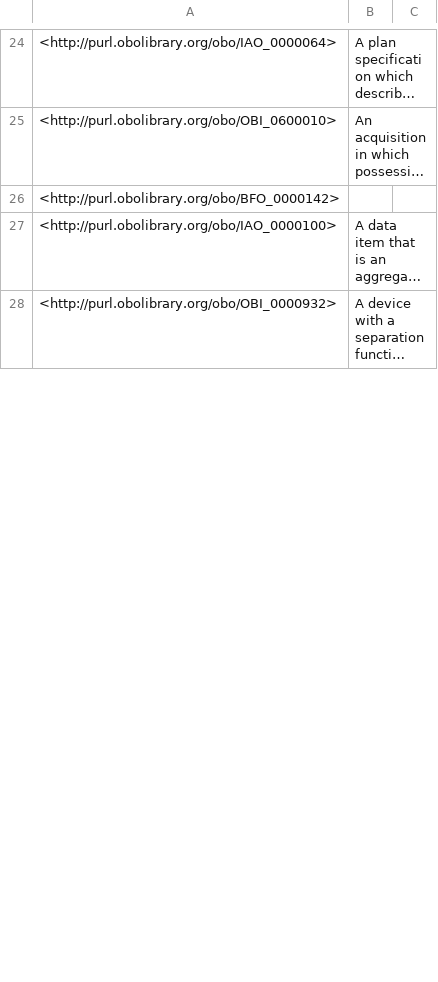
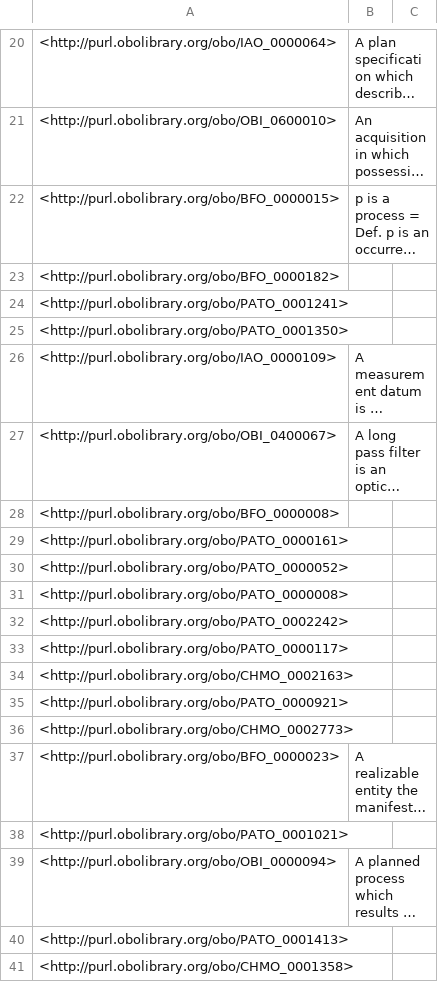
Before and after one commit to AsaphHall/tfsco, a TSV file: src/ontology/reports/basic-report.tsv, drawn as a sheet; only a part is shown, gaps mark what is left out; the shorter side is filled out with more unchanged rows; long unchanged cells end in …; the diff covers the shown part only; the diff names each change by its address in the sheet, - before the commit and + after, or states it on an @@ line.

Commit message:
added pato imports

```diff
--- a/src/ontology/reports/basic-report.tsv
+++ b/src/ontology/reports/basic-report.tsv
@@ row 29 moved to row 22: <http://purl.obolibrary.org/obo/BFO_0000… @@
+row 23: <http://purl.obolibrary.org/obo/BFO_0000182>
+row 24: <http://purl.obolibrary.org/obo/PATO_0001241>
+row 25: <http://purl.obolibrary.org/obo/PATO_0001350>
@@ row 34 moved to row 26: <http://purl.obolibrary.org/obo/IAO_0000… @@
@@ row 37 moved to row 27: <http://purl.obolibrary.org/obo/OBI_0400… @@
@@ row 38 moved to row 28: <http://purl.obolibrary.org/obo/BFO_0000… @@
+row 29: <http://purl.obolibrary.org/obo/PATO_0000161>
+row 30: <http://purl.obolibrary.org/obo/PATO_0000052>
+row 31: <http://purl.obolibrary.org/obo/PATO_0000008>
+row 32: <http://purl.obolibrary.org/obo/PATO_0002242>
+row 33: <http://purl.obolibrary.org/obo/PATO_0000117>
+row 34: <http://purl.obolibrary.org/obo/CHMO_0002163>
+row 35: <http://purl.obolibrary.org/obo/PATO_0000921>
@@ row 42 moved to row 36: <http://purl.obolibrary.org/obo/CHMO_000… @@
@@ row 44 moved to row 37: <http://purl.obolibrary.org/obo/BFO_0000… @@
+row 38: <http://purl.obolibrary.org/obo/PATO_0001021>
@@ row 48 moved to row 39: <http://purl.obolibrary.org/obo/OBI_0000… @@
+row 40: <http://purl.obolibrary.org/obo/PATO_0001413>
+row 41: <http://purl.obolibrary.org/obo/CHMO_0001358>
```
Also changed, not shown: 48 added rows, 37 moved rows and 13 edited cells elsewhere in this file, 18 other files.
